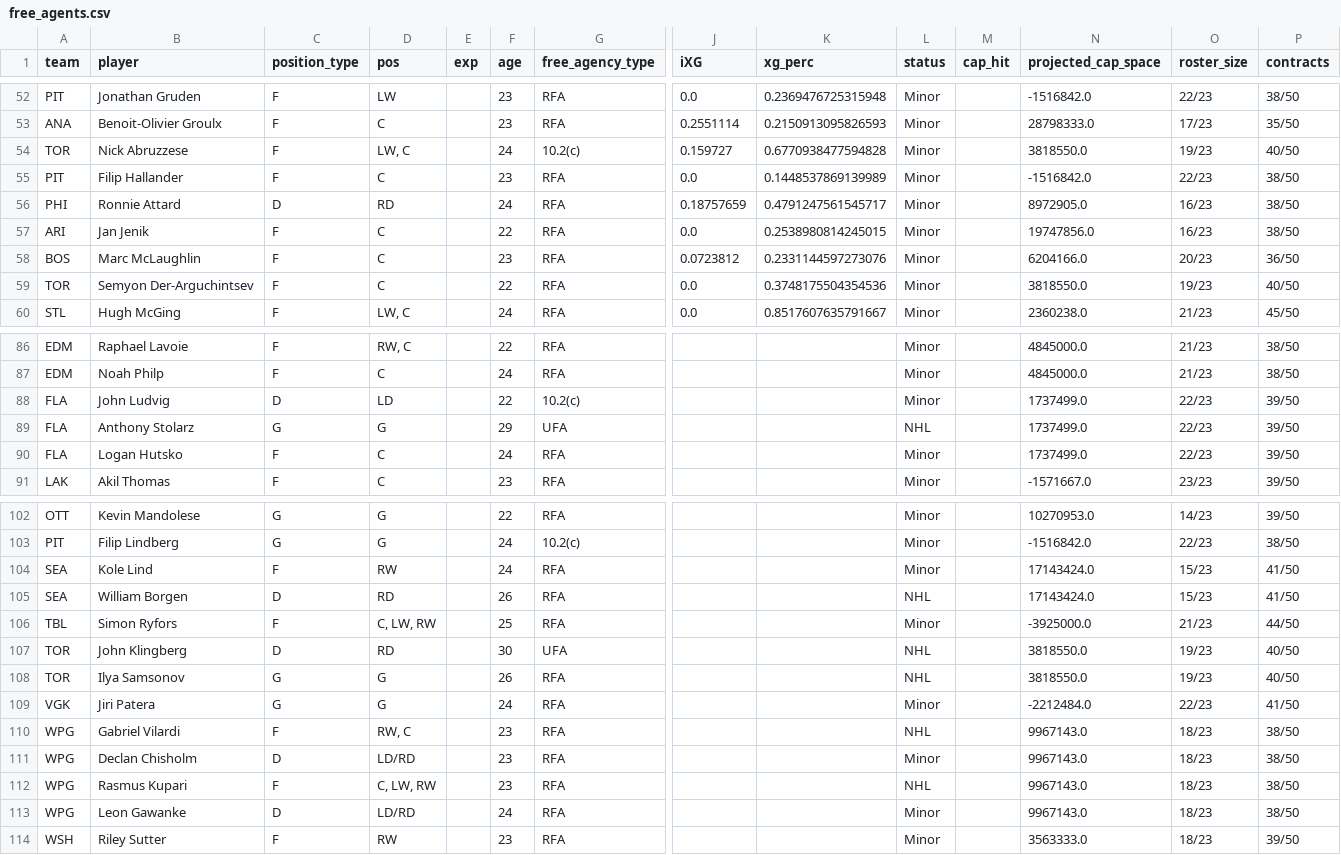
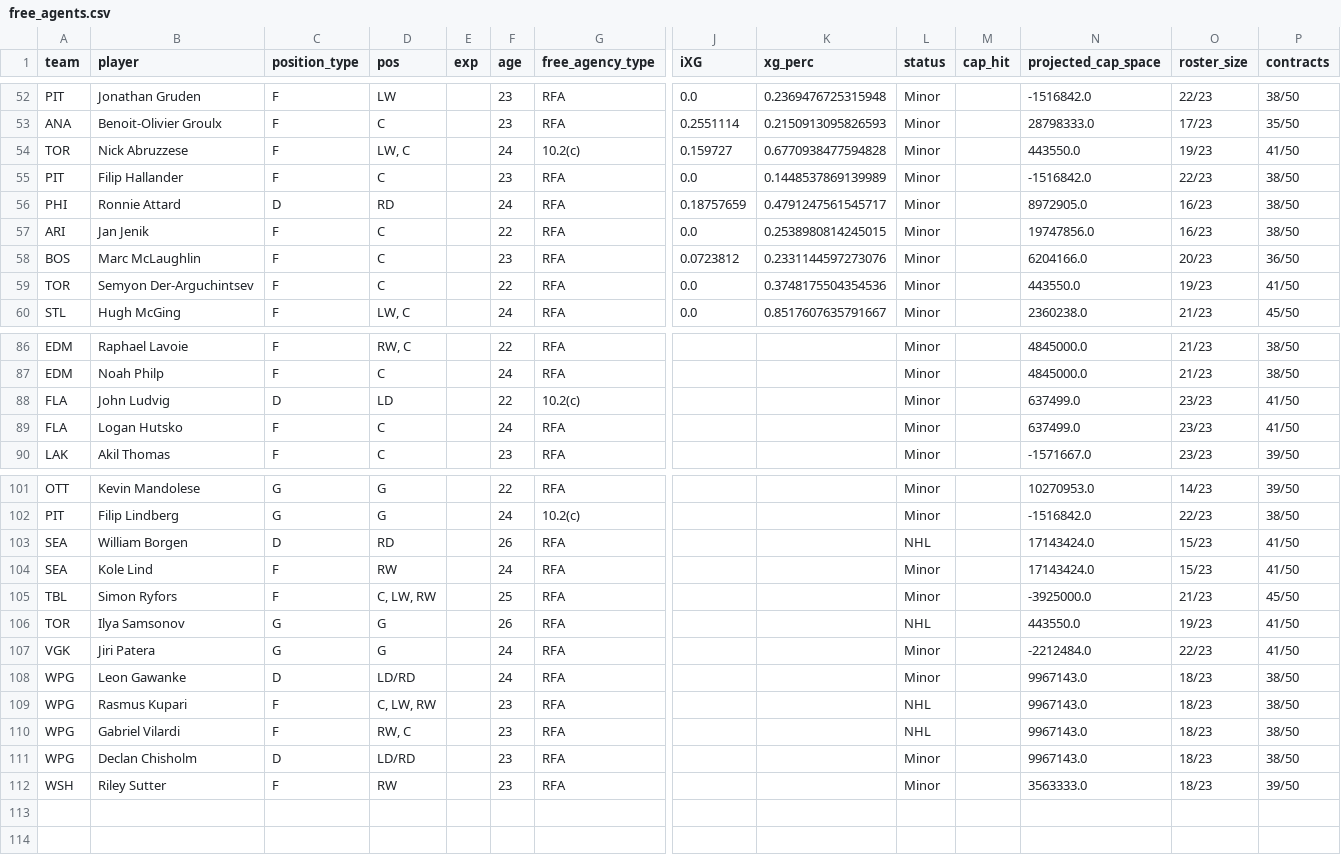
Before and after one commit to cassario/matchupData, a CSV file: free_agents.csv, drawn as a sheet; only a part is shown, gaps mark what is left out; removed rows and columns are numbered as before the commit, all else as after; rows hold the shown columns only; the diff covers the shown part only; the diff names each change by its address in the sheet, - before the commit and + after, or states it on an @@ line.

```diff
--- a/free_agents.csv
+++ b/free_agents.csv
-N54 (projected_cap_space): 3818550.0
+N54 (projected_cap_space): 443550.0
-P54 (contracts): 40/50
+P54 (contracts): 41/50
-N59 (projected_cap_space): 3818550.0
+N59 (projected_cap_space): 443550.0
-P59 (contracts): 40/50
+P59 (contracts): 41/50
-N88 (projected_cap_space): 1737499.0
+N88 (projected_cap_space): 637499.0
-O88 (roster_size): 22/23
+O88 (roster_size): 23/23
-P88 (contracts): 39/50
+P88 (contracts): 41/50
-row 89: FLA | Anthony Stolarz | G | G |  | 29 | UFA |  |  | NHL |  | 1737499.0 | 22/23 | 39/50
-N89 (projected_cap_space): 1737499.0
+N89 (projected_cap_space): 637499.0
-O89 (roster_size): 22/23
+O89 (roster_size): 23/23
-P89 (contracts): 39/50
+P89 (contracts): 41/50
@@ row 105 moved to row 103: SEA @@
-P105 (contracts): 44/50
+P105 (contracts): 45/50
-row 107: TOR | John Klingberg | D | RD |  | 30 | UFA |  |  | NHL |  | 3818550.0 | 19/23 | 40/50
-N106 (projected_cap_space): 3818550.0
+N106 (projected_cap_space): 443550.0
-P106 (contracts): 40/50
+P106 (contracts): 41/50
@@ row 113 moved to row 108: WPG @@
@@ row 112 moved to row 109: WPG @@
```
Also changed, not shown: 2 moved rows and 5 edited cells elsewhere in this file, current_contracts.csv, current_salary_cap_snapshot.csv, 3 other files.
